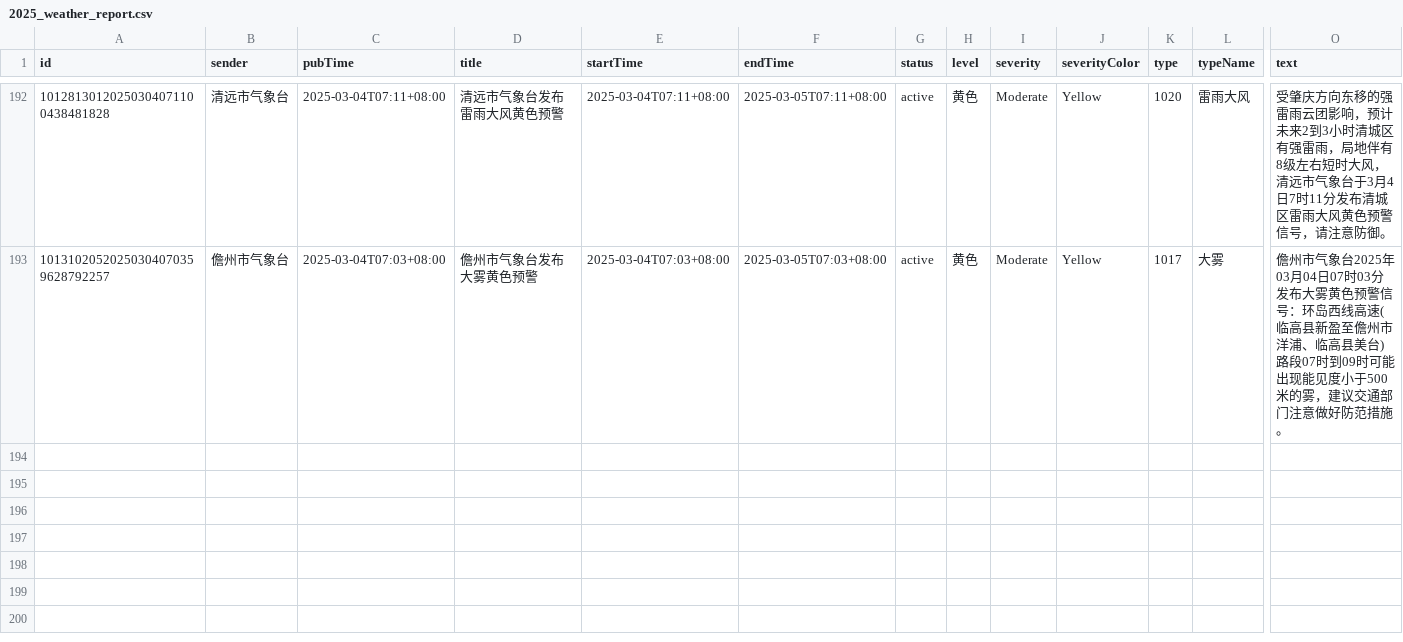
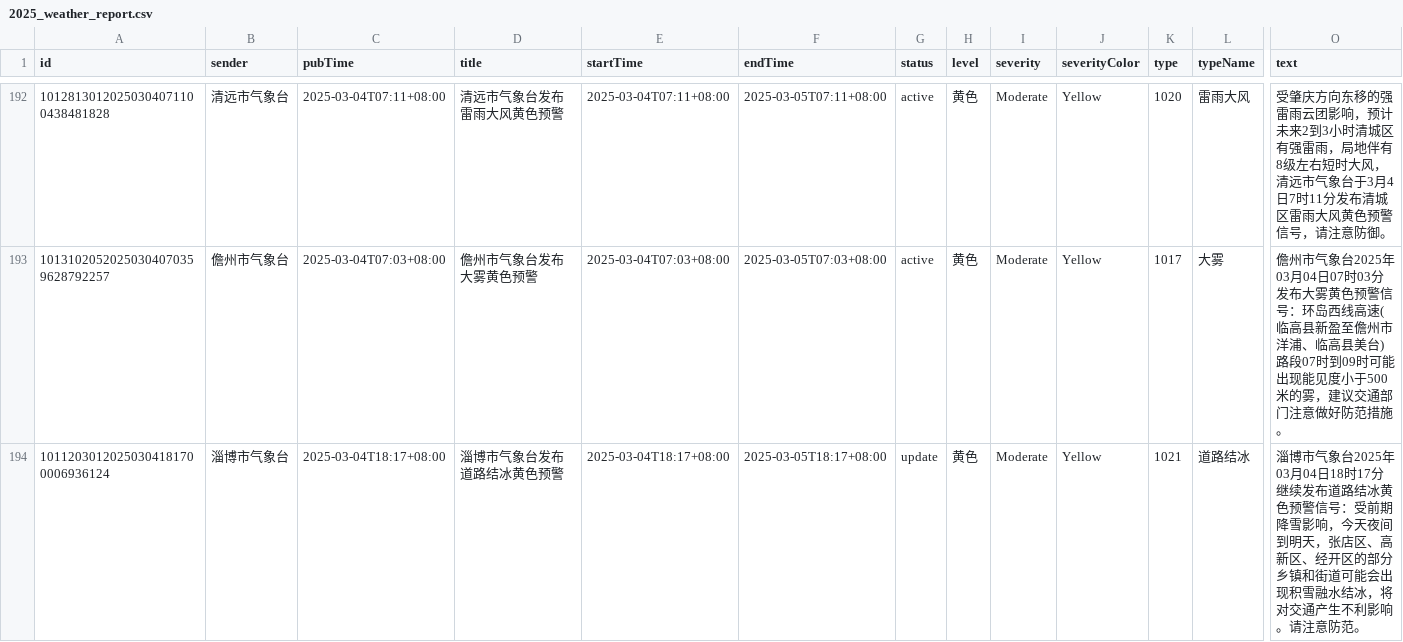
Before and after one commit to jinde98/weatherwarn, a CSV file: 2025_weather_report.csv, drawn as a sheet; only a part is shown, gaps mark what is left out; rows hold the shown columns only; the diff names each change by its address in the sheet, - before the commit and + after, or states it on an @@ line.

Commit message:
Update data

```diff
--- a/2025_weather_report.csv
+++ b/2025_weather_report.csv
+row 194: 10112030120250304181700006936124 | 淄博市气象台 | 2025-03-04T18:17+08:00 | 淄博市气象台发布道路结冰黄色预警 | 2025-03-04T18:17+08:00 | 2025-03-05T18:17+08:00 | update | 黄色 | Moderate | Yellow | 1021 | 道路结冰 | 淄博市气象台2025年03月04日18时17分继续发布道路结冰黄色预警信号：受前期降雪影响，今天夜间到明天，张店区、高新区、经开区的部分乡镇和街道可能会出现积雪融水结冰，将对交通产生不利影响。请注意防范。
```
